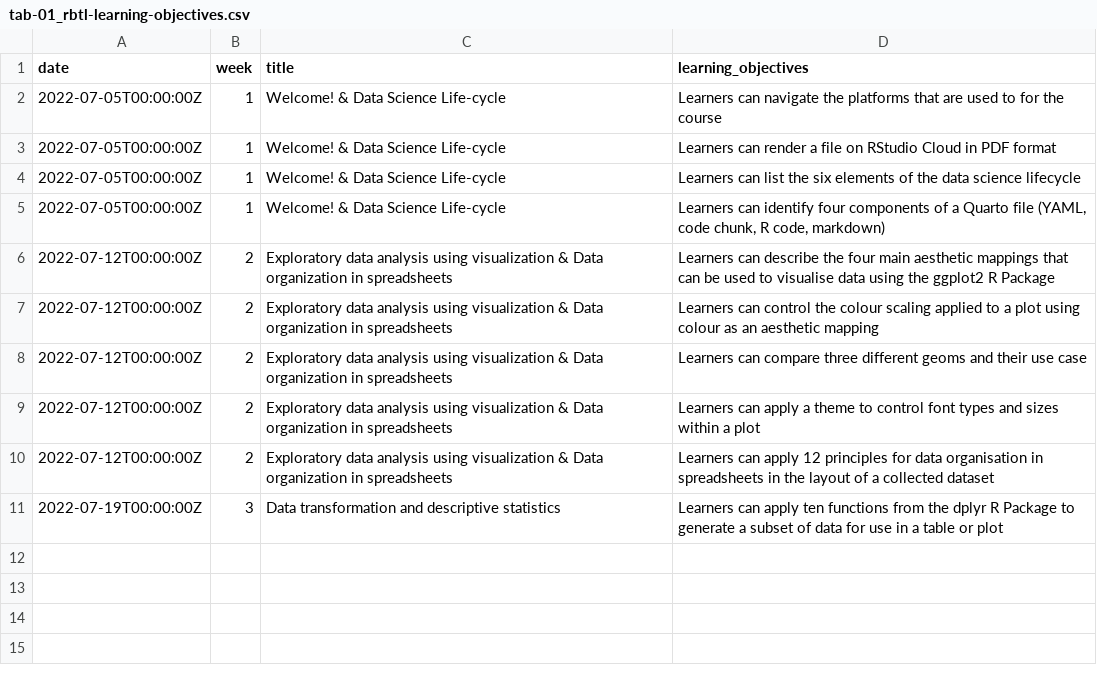
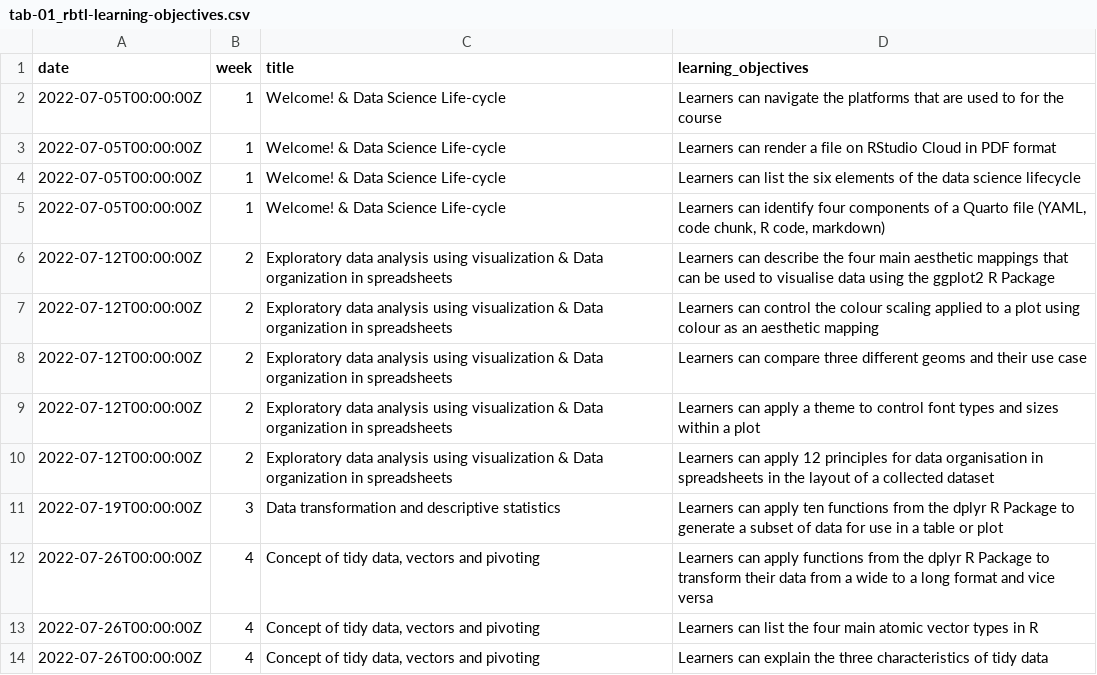
Before and after one commit to rbtl-fs25/website, a CSV file: data/tab-01_rbtl-learning-objectives.csv, drawn as a sheet.

```diff
--- a/data/tab-01_rbtl-learning-objectives.csv
+++ b/data/tab-01_rbtl-learning-objectives.csv
@@ -11 +11,4 @@ date,week,title,learning_objectives
 2022-07-19T00:00:00Z,3,Data transformation and descriptive statistics,Learners can apply ten functions from the dplyr R Package to generate a subset of data for use in a table or plot
+2022-07-26T00:00:00Z,4,"Concept of tidy data, vectors and pivoting",Learners can apply functions from the dplyr R Package to transform their data from a wide to a long format and vice versa
+2022-07-26T00:00:00Z,4,"Concept of tidy data, vectors and pivoting",Learners can list the four main atomic vector types in R
+2022-07-26T00:00:00Z,4,"Concept of tidy data, vectors and pivoting",Learners can explain the three characteristics of tidy data
```
Also changed, not shown: data/tab-00_rbtl-course-schedule-main.csv, 33 other files.
